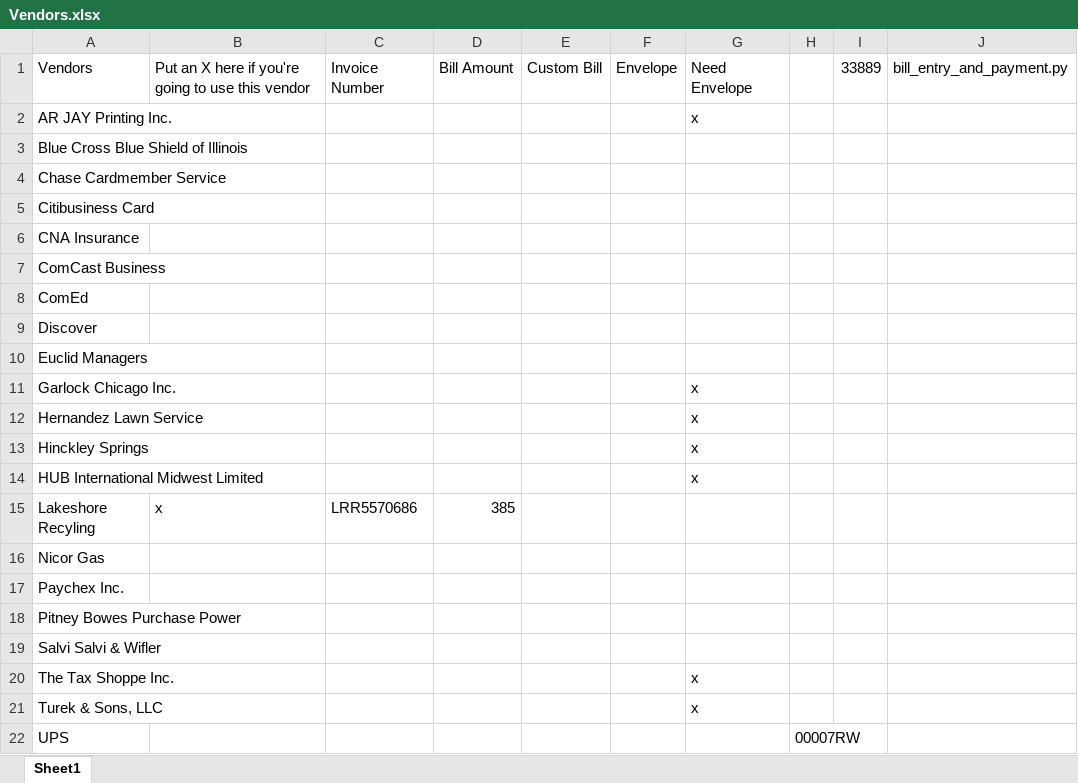
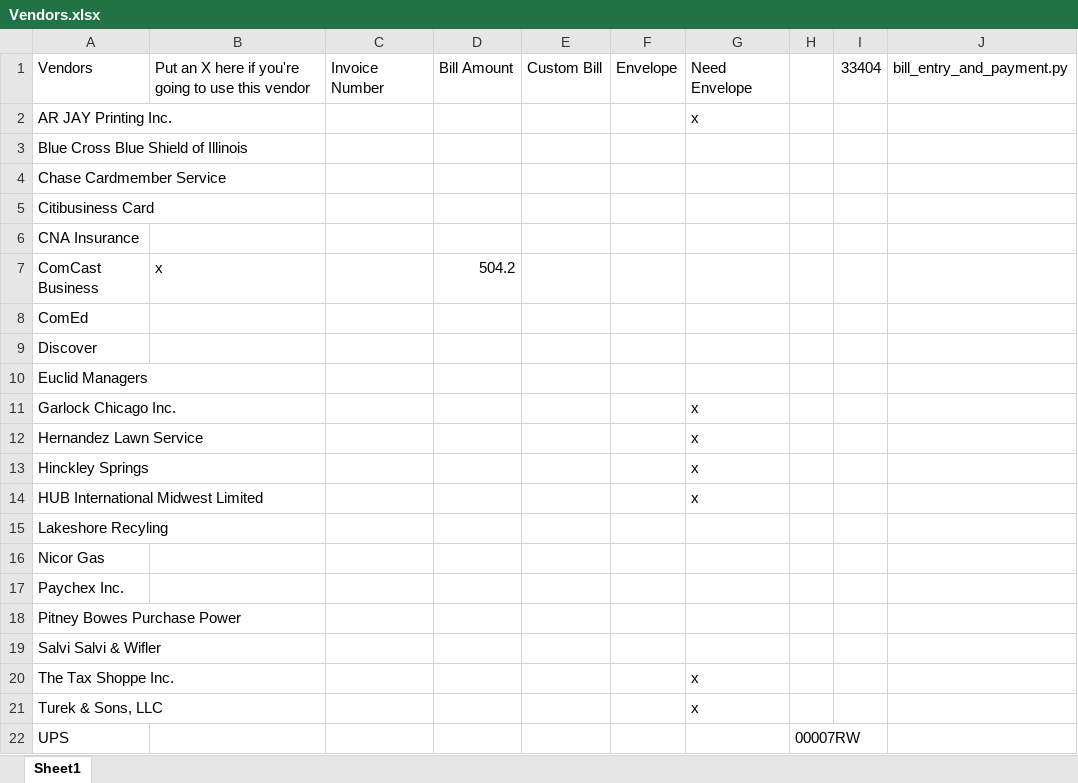
Before and after one commit to mwormley008/workplace_automation_suite, an Excel workbook: Vendors.xlsx, sheet Sheet1, drawn as a sheet; values as stored, in another font and other column widths than the file's, no borders; the diff names each change by its address in the sheet, - before the commit and + after, or states it on an @@ line.

```diff
--- a/Vendors.xlsx (sheet Sheet1)
+++ b/Vendors.xlsx (sheet Sheet1)
-I1: 33889
+I1: 33404
-B7: (empty)
+B7: x
-D7: (empty)
+D7: 504.2
-B15: x
+B15: (empty)
-C15: LRR5570686
+C15: (empty)
-D15: 385
+D15: (empty)
```
Also changed, not shown: Vendors - Monthly.xlsx, 8 other files.
